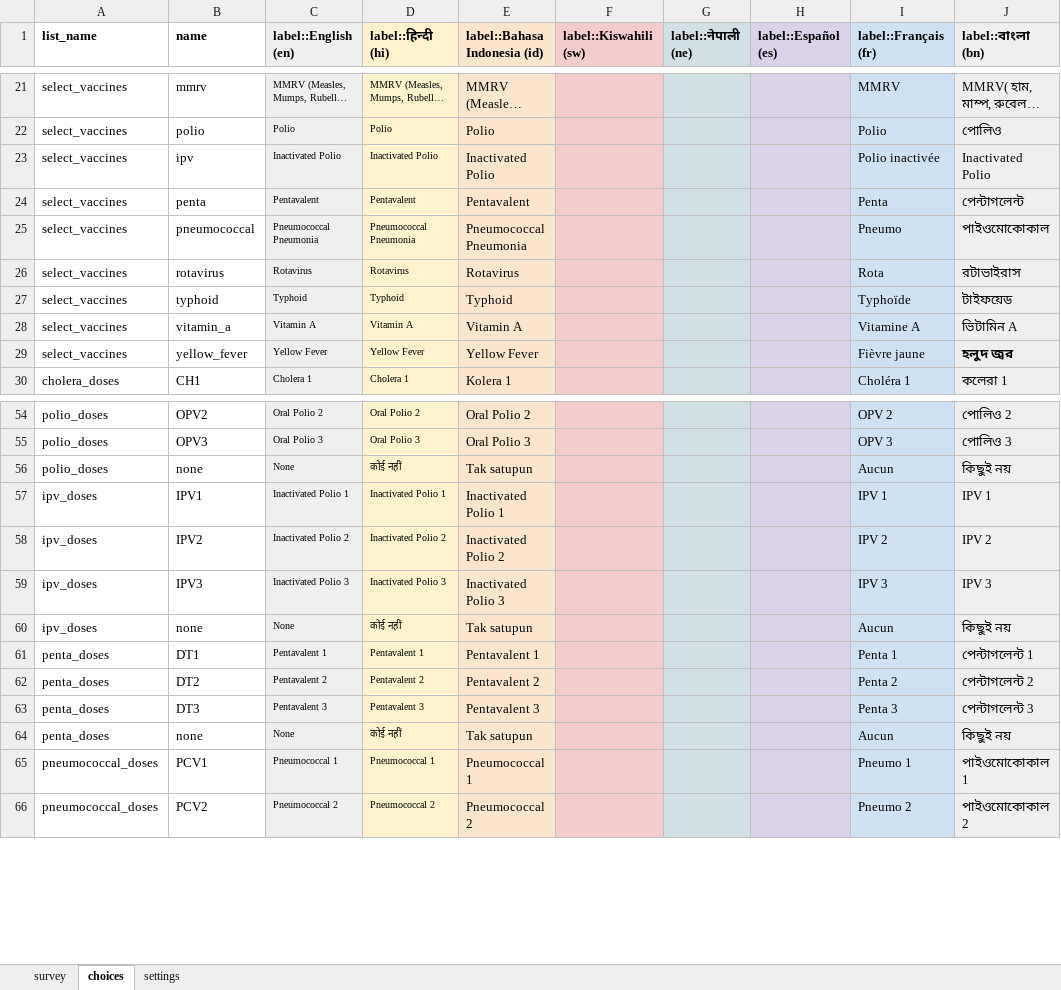
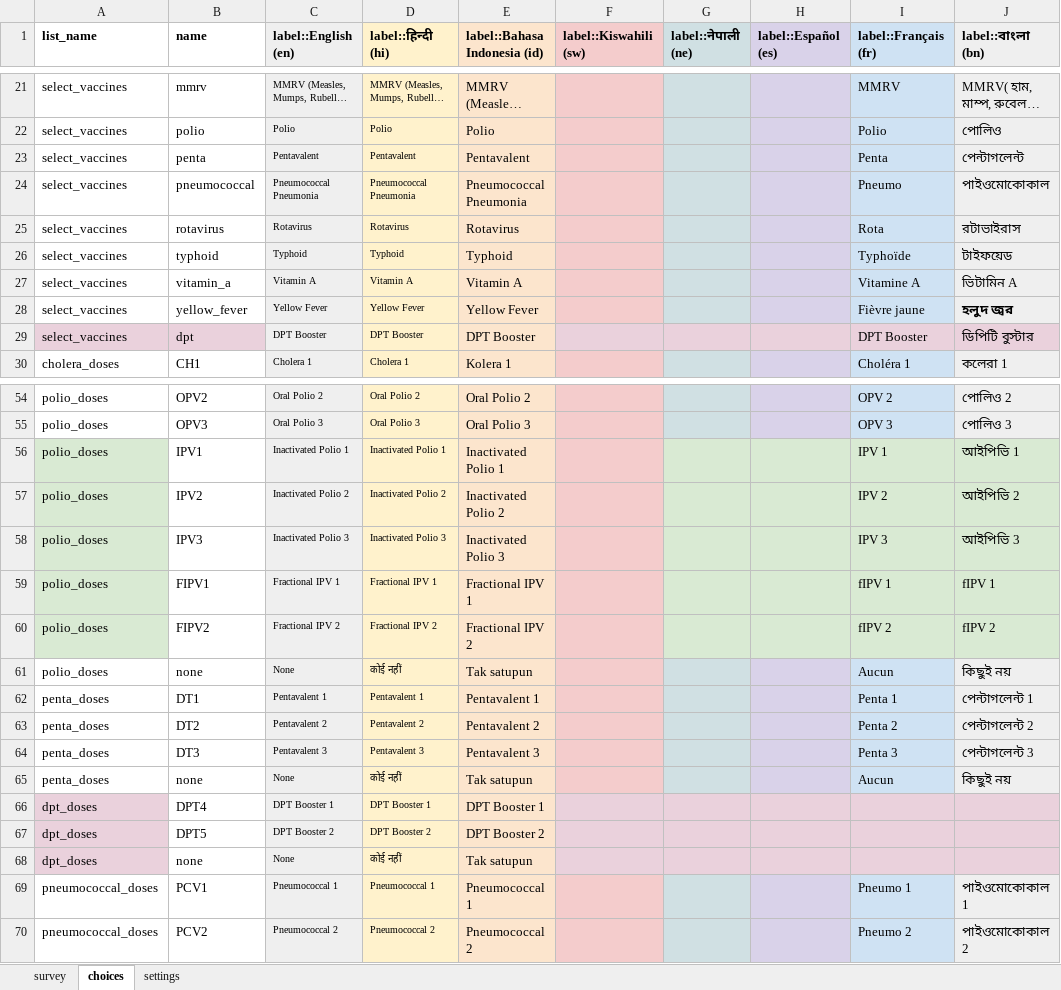
Before and after one commit to medic/cht-core, an Excel workbook: config/standard/forms/collect/c_imm.xlsx, sheet choices, drawn as a sheet; only a part is shown, gaps mark what is left out; long unchanged cells end in …; values as stored, in another font and other column widths than the file's, no borders; charts and pictures not drawn; removed rows and columns are numbered as before the commit, all else as after; the diff names each change by its address in the sheet, - before the commit and + after, or states it on an @@ line.

Commit message:
Support additional vaccines in standard
Closes #5354

```diff
--- a/config/standard/forms/collect/c_imm.xlsx (sheet choices)
+++ b/config/standard/forms/collect/c_imm.xlsx (sheet choices)
-row 23: select_vaccines | ipv | Inactivated Polio | Inactivated Polio | Inactivated Polio |  |  |  | Polio inactivée | Inactivated Polio
+row 29: select_vaccines | dpt | DPT Booster | DPT Booster | DPT Booster |  |  |  | DPT Booster | ডিপিটি বুস্টার
+row 56: polio_doses | IPV1 | Inactivated Polio 1 | Inactivated Polio 1 | Inactivated Polio 1 |  |  |  | IPV 1 | আইপিভি 1
+row 57: polio_doses | IPV2 | Inactivated Polio 2 | Inactivated Polio 2 | Inactivated Polio 2 |  |  |  | IPV 2 | আইপিভি 2
+row 58: polio_doses | IPV3 | Inactivated Polio 3 | Inactivated Polio 3 | Inactivated Polio 3 |  |  |  | IPV 3 | আইপিভি 3
+row 59: polio_doses | FIPV1 | Fractional IPV 1 | Fractional IPV 1 | Fractional IPV 1 |  |  |  | fIPV 1 | fIPV 1
+row 60: polio_doses | FIPV2 | Fractional IPV 2 | Fractional IPV 2 | Fractional IPV 2 |  |  |  | fIPV 2 | fIPV 2
-row 57: ipv_doses | IPV1 | Inactivated Polio 1 | Inactivated Polio 1 | Inactivated Polio 1 |  |  |  | IPV 1 | IPV 1
-row 58: ipv_doses | IPV2 | Inactivated Polio 2 | Inactivated Polio 2 | Inactivated Polio 2 |  |  |  | IPV 2 | IPV 2
-row 59: ipv_doses | IPV3 | Inactivated Polio 3 | Inactivated Polio 3 | Inactivated Polio 3 |  |  |  | IPV 3 | IPV 3
-row 60: ipv_doses | none | None | कोई नहीं | Tak satupun |  |  |  | Aucun | কিছুই নয়
+row 66: dpt_doses | DPT4 | DPT Booster 1 | DPT Booster 1 | DPT Booster 1
+row 67: dpt_doses | DPT5 | DPT Booster 2 | DPT Booster 2 | DPT Booster 2
+row 68: dpt_doses | none | None | कोई नहीं | Tak satupun
```
Also changed, not shown: sheet survey, sheet settings, formulas that keep their value, 10 other files.
